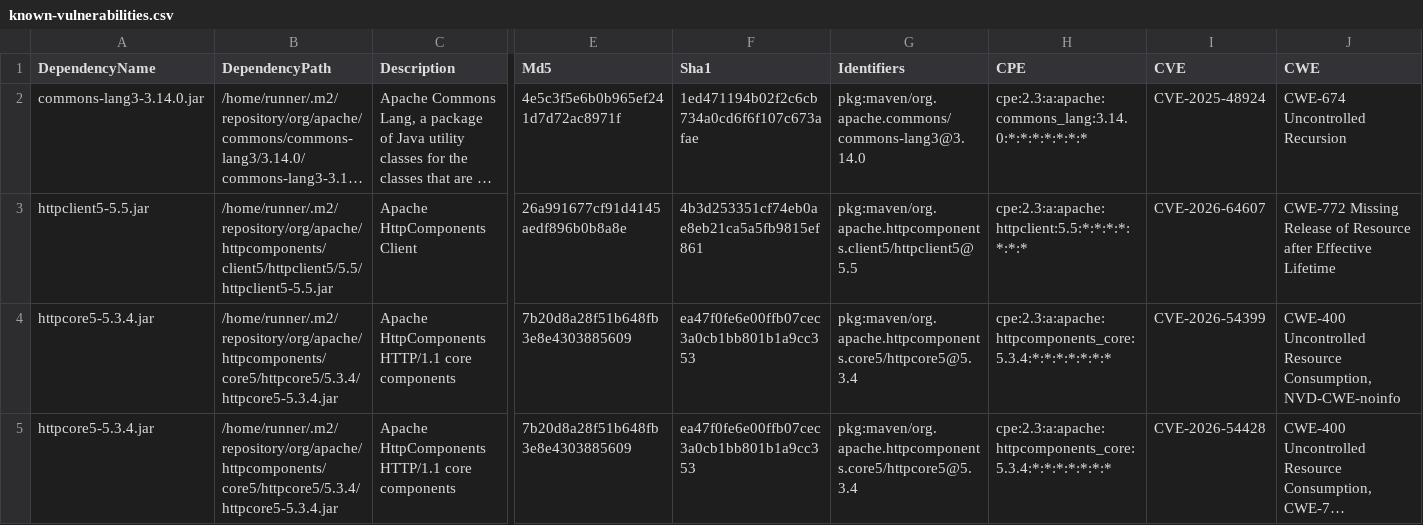
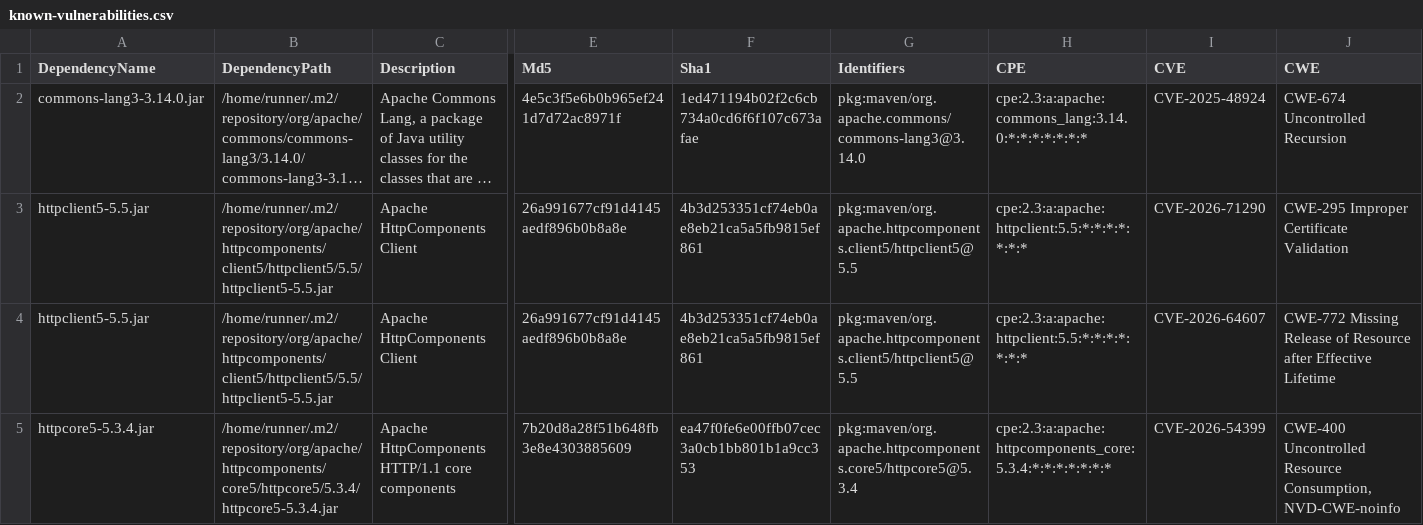
Before and after one commit to piotr-yuxuan/slava, a CSV file: doc/known-vulnerabilities.csv, drawn as a sheet; only a part is shown, gaps mark what is left out; the shorter side is filled out with more unchanged rows; long unchanged cells end in …; rows hold the shown columns only; the diff names each change by its address in the sheet, - before the commit and + after, or states it on an @@ line.

Commit message:
Update known vulnerabilities

```diff
--- a/doc/known-vulnerabilities.csv
+++ b/doc/known-vulnerabilities.csv
+row 3: httpclient5-5.5.jar | /home/runner/.m2/repository/org/apache/httpcomponents/client5/httpclient5/5.5/httpclient5-5.5.jar | Apache HttpComponents Client | 26a991677cf91d4145aedf896b0b8a8e | 4b3d253351cf74eb0ae8eb21ca5a5fb9815ef861 | pkg:maven/org.apache.httpcomponents.client5/httpclient5@5.5 | cpe:2.3:a:apache:httpclient:5.5:*:*:*:*:*:*:* | CVE-2026-71290 | CWE-295 Improper Certificate Validation
```
